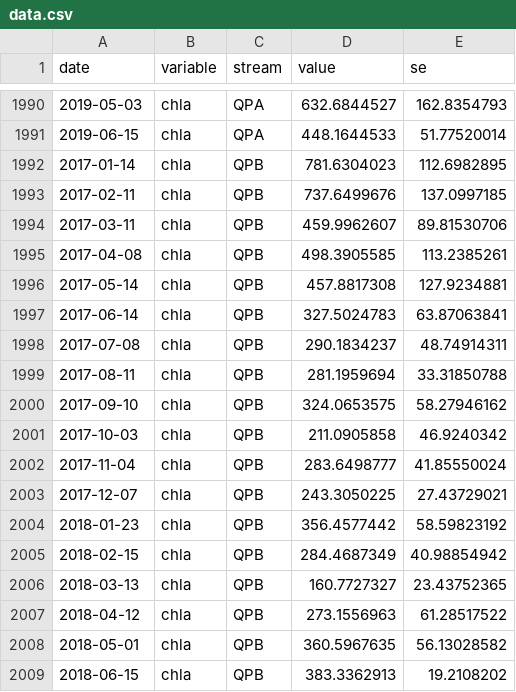
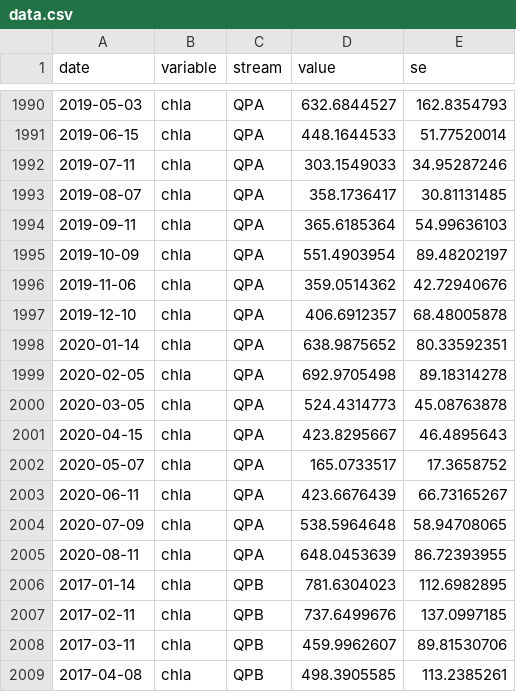
Before and after one commit to PEGutierrezF/SIA_Plots, a CSV file: data/data.csv, drawn as a sheet; only a part is shown, gaps mark what is left out; the shorter side is filled out with more unchanged rows; the diff covers the shown part only; the diff names each change by its address in the sheet, - before the commit and + after, or states it on an @@ line.

Commit message:
data

```diff
--- a/data/data.csv
+++ b/data/data.csv
+row 1992: 2019-07-11 | chla | QPA | 303.1549033 | 34.95287246
+row 1993: 2019-08-07 | chla | QPA | 358.1736417 | 30.81131485
+row 1994: 2019-09-11 | chla | QPA | 365.6185364 | 54.99636103
+row 1995: 2019-10-09 | chla | QPA | 551.4903954 | 89.48202197
+row 1996: 2019-11-06 | chla | QPA | 359.0514362 | 42.72940676
+row 1997: 2019-12-10 | chla | QPA | 406.6912357 | 68.48005878
+row 1998: 2020-01-14 | chla | QPA | 638.9875652 | 80.33592351
+row 1999: 2020-02-05 | chla | QPA | 692.9705498 | 89.18314278
+row 2000: 2020-03-05 | chla | QPA | 524.4314773 | 45.08763878
+row 2001: 2020-04-15 | chla | QPA | 423.8295667 | 46.4895643
+row 2002: 2020-05-07 | chla | QPA | 165.0733517 | 17.3658752
+row 2003: 2020-06-11 | chla | QPA | 423.6676439 | 66.73165267
+row 2004: 2020-07-09 | chla | QPA | 538.5964648 | 58.94708065
+row 2005: 2020-08-11 | chla | QPA | 648.0453639 | 86.72393955
```
Also changed, not shown: 14 added rows and 28 removed rows elsewhere in this file, 1 other file.
